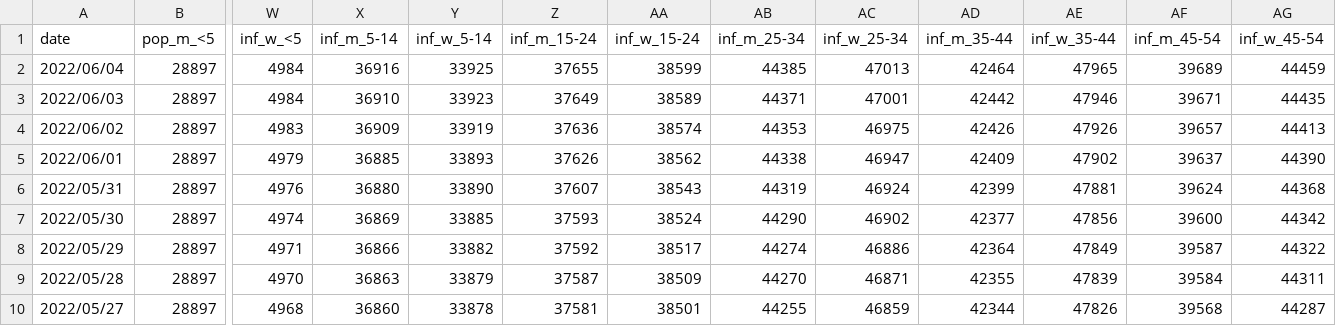
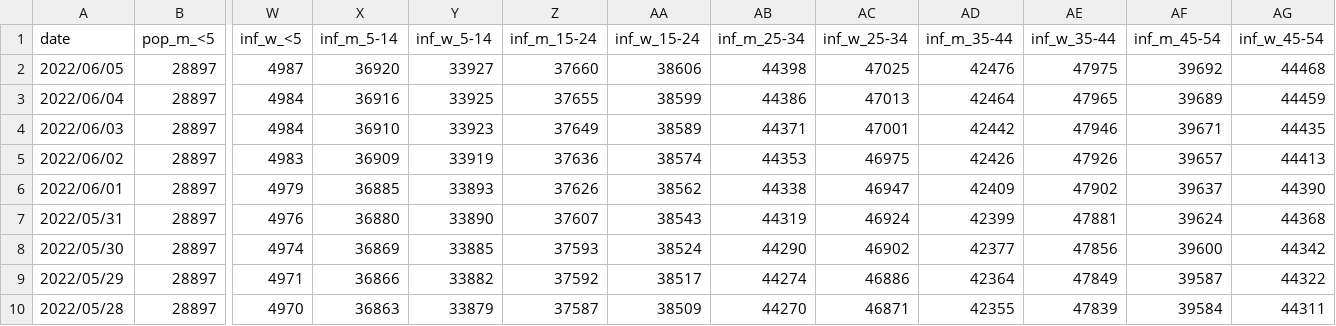
Before and after one commit to martin-illarion/covid-age-bl, a CSV file: Steiermark_full.csv, drawn as a sheet; only a part is shown, gaps mark what is left out; the shorter side is filled out with more unchanged rows; addresses are those after the commit; rows hold the shown columns only; the diff names each change by its address in the sheet, - before the commit and + after, or states it on an @@ line.

```diff
--- a/Steiermark_full.csv
+++ b/Steiermark_full.csv
+row 2: 2022/06/05 | 28897 | 4987 | 36920 | 33927 | 37660 | 38606 | 44398 | 47025 | 42476 | 47975 | 39692 | 44468
-AB3 (inf_m_25-34): 44385
+AB3 (inf_m_25-34): 44386
```
Also changed, not shown: Kärnten_full.csv, Niederösterreich_full.csv, 17 other files.
